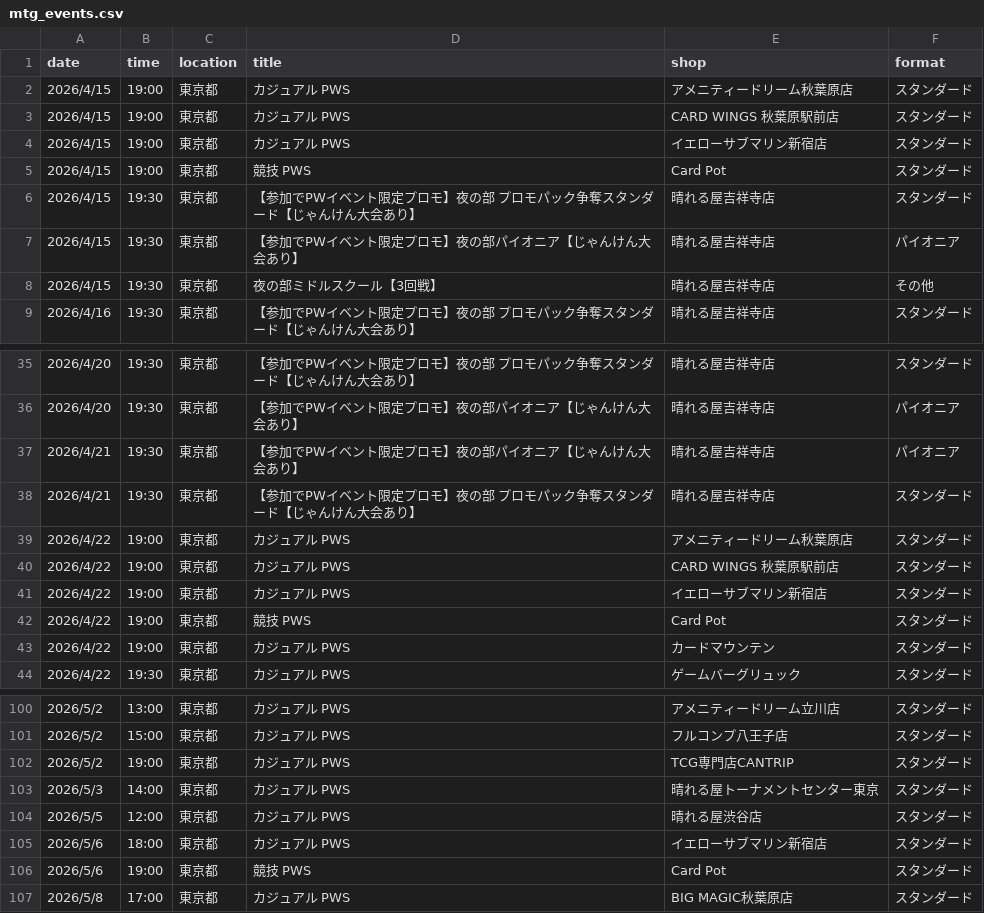
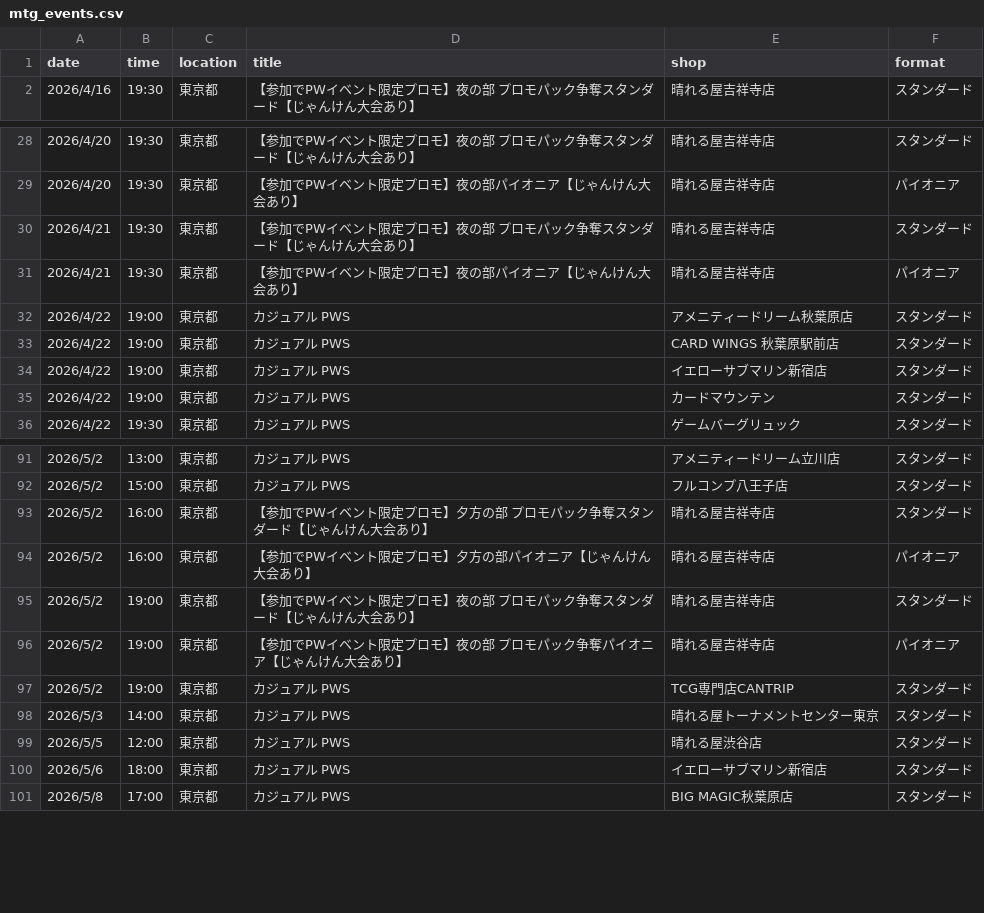
Before and after one commit to wakame1367/mtg_official_event_scraper, a CSV file: mtg_events.csv, drawn as a sheet; only a part is shown, gaps mark what is left out; the diff covers the shown part only.

Commit message:
docs: Auto-update MTG events calendar [skip ci] 9ed999b9b4177d3915394fd37ac54a7e7030161e

```diff
--- a/mtg_events.csv
+++ b/mtg_events.csv
@@ -1,9 +1,2 @@
 date,time,location,title,shop,format
-2026/4/15,19:00,東京都,カジュアル PWS,アメニティードリーム秋葉原店,スタンダード
-2026/4/15,19:00,東京都,カジュアル PWS,CARD WINGS 秋葉原駅前店,スタンダード
-2026/4/15,19:00,東京都,カジュアル PWS,イエローサブマリン新宿店,スタンダード
-2026/4/15,19:00,東京都,競技 PWS,Card Pot,スタンダード
-2026/4/15,19:30,東京都,【参加でPWイベント限定プロモ】夜の部 プロモパック争奪スタンダード【じゃんけん大会あり】,晴れる屋吉祥寺店,スタンダード
-2026/4/15,19:30,東京都,【参加でPWイベント限定プロモ】夜の部パイオニア【じゃんけん大会あり】,晴れる屋吉祥寺店,パイオニア
-2026/4/15,19:30,東京都,夜の部ミドルスクール【3回戦】,晴れる屋吉祥寺店,その他
 2026/4/16,19:30,東京都,【参加でPWイベント限定プロモ】夜の部 プロモパック争奪スタンダード【じゃんけん大会あり】,晴れる屋吉祥寺店,スタンダード
@@ -36,4 +29,4 @@
 2026/4/20,19:30,東京都,【参加でPWイベント限定プロモ】夜の部パイオニア【じゃんけん大会あり】,晴れる屋吉祥寺店,パイオニア
+2026/4/21,19:30,東京都,【参加でPWイベント限定プロモ】夜の部 プロモパック争奪スタンダード【じゃんけん大会あり】,晴れる屋吉祥寺店,スタンダード
 2026/4/21,19:30,東京都,【参加でPWイベント限定プロモ】夜の部パイオニア【じゃんけん大会あり】,晴れる屋吉祥寺店,パイオニア
-2026/4/21,19:30,東京都,【参加でPWイベント限定プロモ】夜の部 プロモパック争奪スタンダード【じゃんけん大会あり】,晴れる屋吉祥寺店,スタンダード
 2026/4/22,19:00,東京都,カジュアル PWS,アメニティードリーム秋葉原店,スタンダード
@@ -41,3 +34,2 @@
 2026/4/22,19:00,東京都,カジュアル PWS,イエローサブマリン新宿店,スタンダード
-2026/4/22,19:00,東京都,競技 PWS,Card Pot,スタンダード
 2026/4/22,19:00,東京都,カジュアル PWS,カードマウンテン,スタンダード
@@ -101,2 +92,6 @@
 2026/5/2,15:00,東京都,カジュアル PWS,フルコンプ八王子店,スタンダード
+2026/5/2,16:00,東京都,【参加でPWイベント限定プロモ】夕方の部 プロモパック争奪スタンダード【じゃんけん大会あり】,晴れる屋吉祥寺店,スタンダード
+2026/5/2,16:00,東京都,【参加でPWイベント限定プロモ】夕方の部パイオニア【じゃんけん大会あり】,晴れる屋吉祥寺店,パイオニア
+2026/5/2,19:00,東京都,【参加でPWイベント限定プロモ】夜の部 プロモパック争奪スタンダード【じゃんけん大会あり】,晴れる屋吉祥寺店,スタンダード
+2026/5/2,19:00,東京都,【参加でPWイベント限定プロモ】夜の部 プロモパック争奪パイオニア【じゃんけん大会あり】,晴れる屋吉祥寺店,パイオニア
 2026/5/2,19:00,東京都,カジュアル PWS,TCG専門店CANTRIP,スタンダード
@@ -105,3 +100,2 @@
 2026/5/6,18:00,東京都,カジュアル PWS,イエローサブマリン新宿店,スタンダード
-2026/5/6,19:00,東京都,競技 PWS,Card Pot,スタンダード
 2026/5/8,17:00,東京都,カジュアル PWS,BIG MAGIC秋葉原店,スタンダード
```
Also changed, not shown: 1 added row and 2 removed rows elsewhere in this file, mtg_events_latest.csv, 2 other files.
